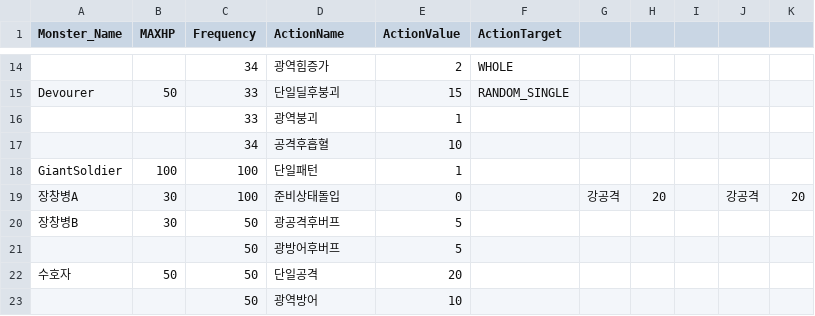
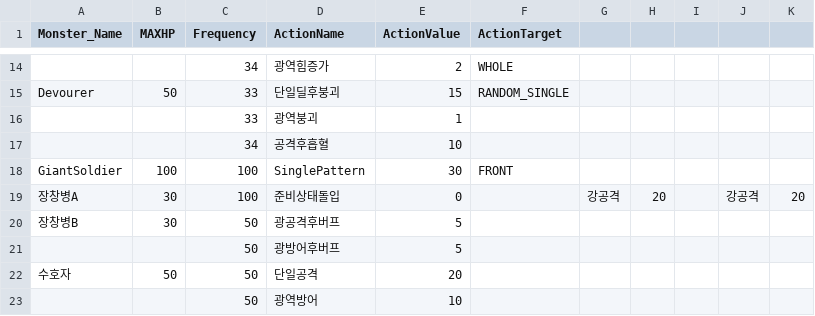
Before and after one commit to garrdip/BlackOcean, a CSV file: Assets/Resources/DBs/MonsterDB.csv, drawn as a sheet; only a part is shown, gaps mark what is left out.

```diff
--- a/Assets/Resources/DBs/MonsterDB.csv
+++ b/Assets/Resources/DBs/MonsterDB.csv
@@ -17,3 +17,3 @@ Devourer,50,33,단일딜후붕괴,15,RANDOM_SINGLE,,,,,
 ,,34,공격후흡혈,10,,,,,,
-GiantSoldier,100,100,단일패턴,1,,,,,,
+GiantSoldier,100,100,SinglePattern,30,FRONT,,,,,
 장창병A,30,100,준비상태돌입,0,,강공격,20,,강공격,20
```
Also changed, not shown: Assets/Resources/DBs/MonsterGroupDB.csv, 21 other files.
